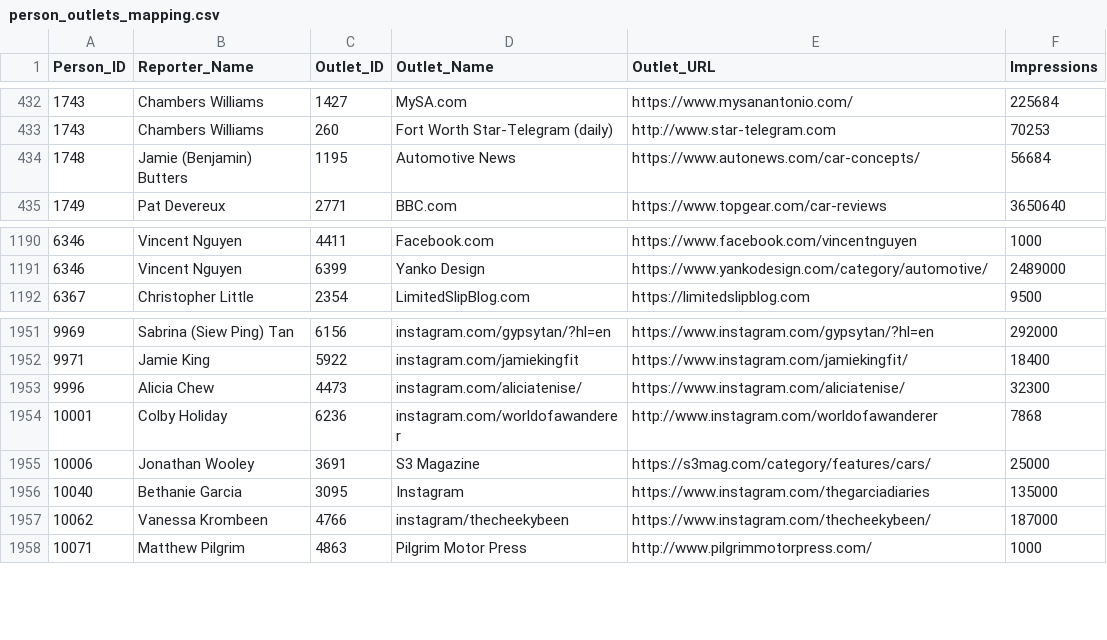
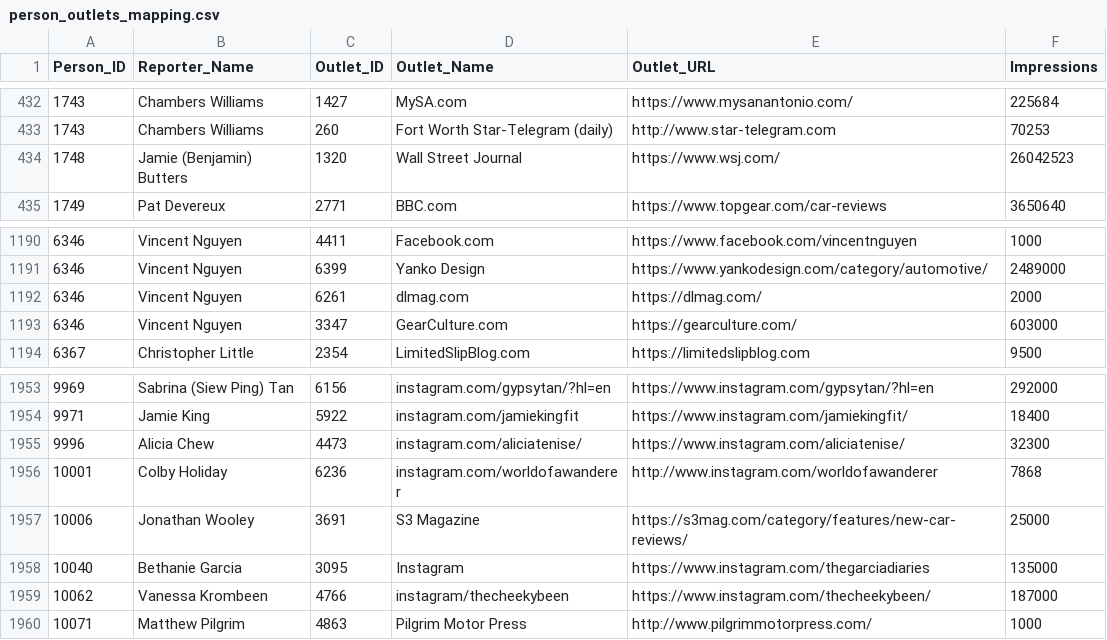
Before and after one commit to aininja-pro/DriveShop_Clip, a CSV file: data/person_outlets_mapping.csv, drawn as a sheet; only a part is shown, gaps mark what is left out.

```diff
--- a/data/person_outlets_mapping.csv
+++ b/data/person_outlets_mapping.csv
@@ -433,3 +433,3 @@ Person_ID,Reporter_Name,Outlet_ID,Outlet_Name,Outlet_URL,Impressions
 1743,Chambers Williams,260,Fort Worth Star-Telegram (daily),http://www.star-telegram.com,70253
-1748,Jamie (Benjamin) Butters,1195,Automotive News,https://www.autonews.com/car-concepts/,56684
+1748,Jamie (Benjamin) Butters,1320,Wall Street Journal ,https://www.wsj.com/,26042523
 1749,Pat Devereux,2771,BBC.com,https://www.topgear.com/car-reviews,3650640
@@ -1191,2 +1191,4 @@ Person_ID,Reporter_Name,Outlet_ID,Outlet_Name,Outlet_URL,Impressions
 6346,Vincent Nguyen,6399,Yanko Design,https://www.yankodesign.com/category/automotive/,2489000
+6346,Vincent Nguyen,6261,dlmag.com,https://dlmag.com/,2000
+6346,Vincent Nguyen,3347,GearCulture.com,https://gearculture.com/,603000
 6367,Christopher Little,2354,LimitedSlipBlog.com,https://limitedslipblog.com,9500
@@ -1954,3 +1956,3 @@ Person_ID,Reporter_Name,Outlet_ID,Outlet_Name,Outlet_URL,Impressions
 10001,Colby Holiday,6236,instagram.com/worldofawanderer,http://www.instagram.com/worldofawanderer,7868
-10006,Jonathan Wooley,3691,S3 Magazine,https://s3mag.com/category/features/cars/,25000
+10006,Jonathan Wooley,3691,S3 Magazine,https://s3mag.com/category/features/new-car-reviews/,25000
 10040,Bethanie Garcia,3095,Instagram,https://www.instagram.com/thegarciadiaries,135000
```
Also changed, not shown: 4 other files.
